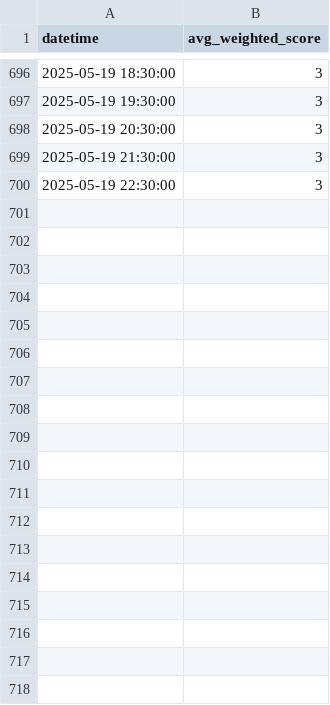
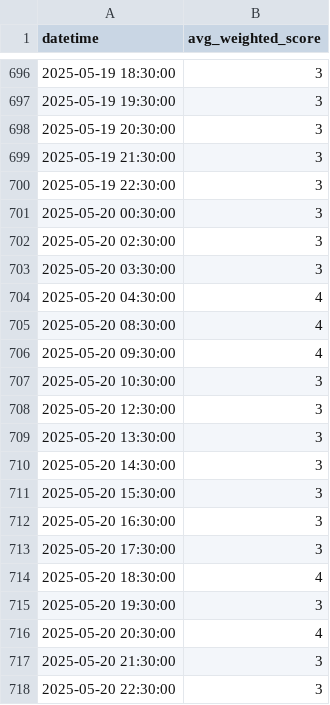
Before and after one commit to cassandra-soong/finrl-deepseek-stock-prediction, a CSV file: sentiment/aggregated_risk_scores.csv, drawn as a sheet; only a part is shown, gaps mark what is left out.

```diff
--- a/sentiment/aggregated_risk_scores.csv
+++ b/sentiment/aggregated_risk_scores.csv
@@ -700 +700,19 @@ datetime,avg_weighted_score
 2025-05-19 22:30:00,3
+2025-05-20 00:30:00,3
+2025-05-20 02:30:00,3
+2025-05-20 03:30:00,3
+2025-05-20 04:30:00,4
+2025-05-20 08:30:00,4
+2025-05-20 09:30:00,4
+2025-05-20 10:30:00,3
+2025-05-20 12:30:00,3
+2025-05-20 13:30:00,3
+2025-05-20 14:30:00,3
+2025-05-20 15:30:00,3
+2025-05-20 16:30:00,3
+2025-05-20 17:30:00,3
+2025-05-20 18:30:00,4
+2025-05-20 19:30:00,3
+2025-05-20 20:30:00,4
+2025-05-20 21:30:00,3
+2025-05-20 22:30:00,3
```
Also changed, not shown: sentiment/temp/date_risk.csv, 1 other file.
